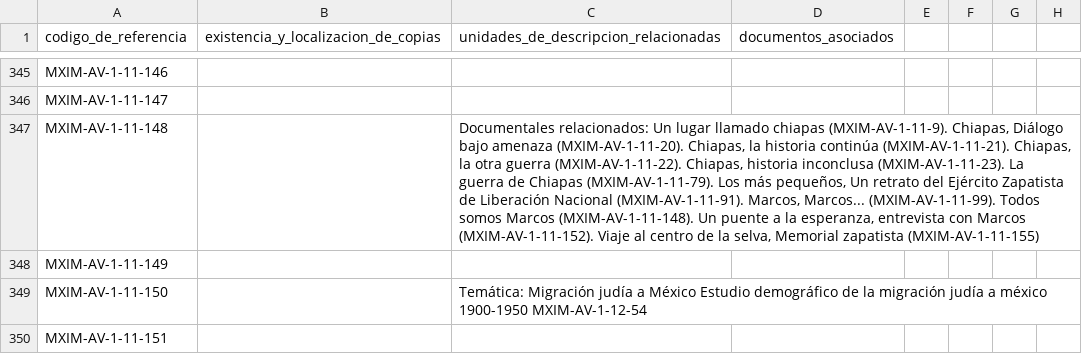
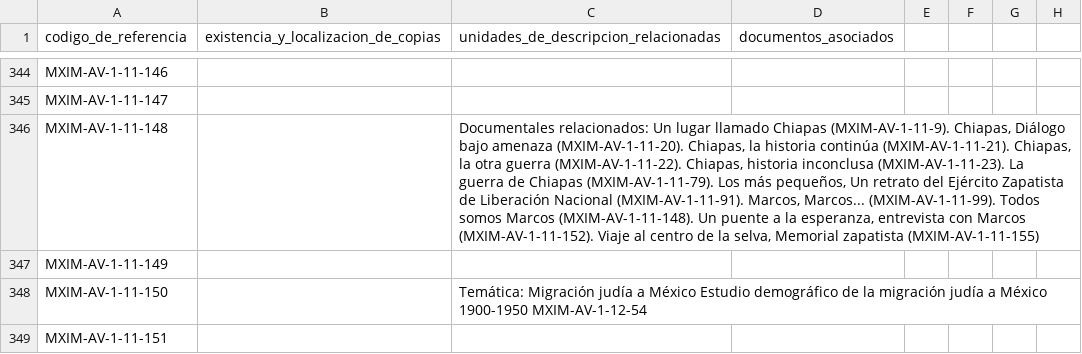
Before and after one commit to RodrigoRoy/lais-audiovisual, a CSV file: content/backup/area_de_documentacion_asociada.csv, drawn as a sheet; only a part is shown, gaps mark what is left out; addresses are those after the commit; the diff covers the shown part only; the diff names each change by its address in the sheet, - before the commit and + after, or states it on an @@ line.

```diff
--- a/content/backup/area_de_documentacion_asociada.csv
+++ b/content/backup/area_de_documentacion_asociada.csv
-C346: …lugar llamado chiapas (MXIM-AV-1-11-9). Chiapas,…
+C346: …lugar llamado Chiapas (MXIM-AV-1-11-9). Chiapas,…
-C348: …judía a méxico 1900-1950 MXIM-AV-1-12-54
+C348: …judía a México 1900-1950 MXIM-AV-1-12-54
```
Also changed, not shown: 3 removed rows and 40 edited cells elsewhere in this file, content/backup/area_de_condiciones_de_acceso.csv, content/backup/area_de_contenido_y_estructura.csv, 6 other files.
